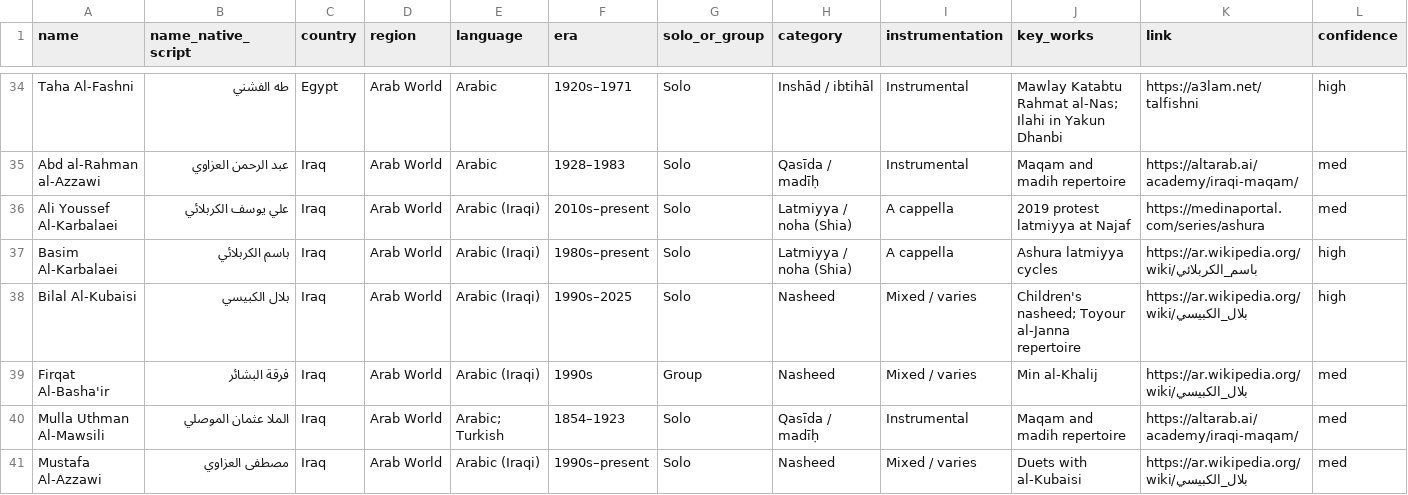
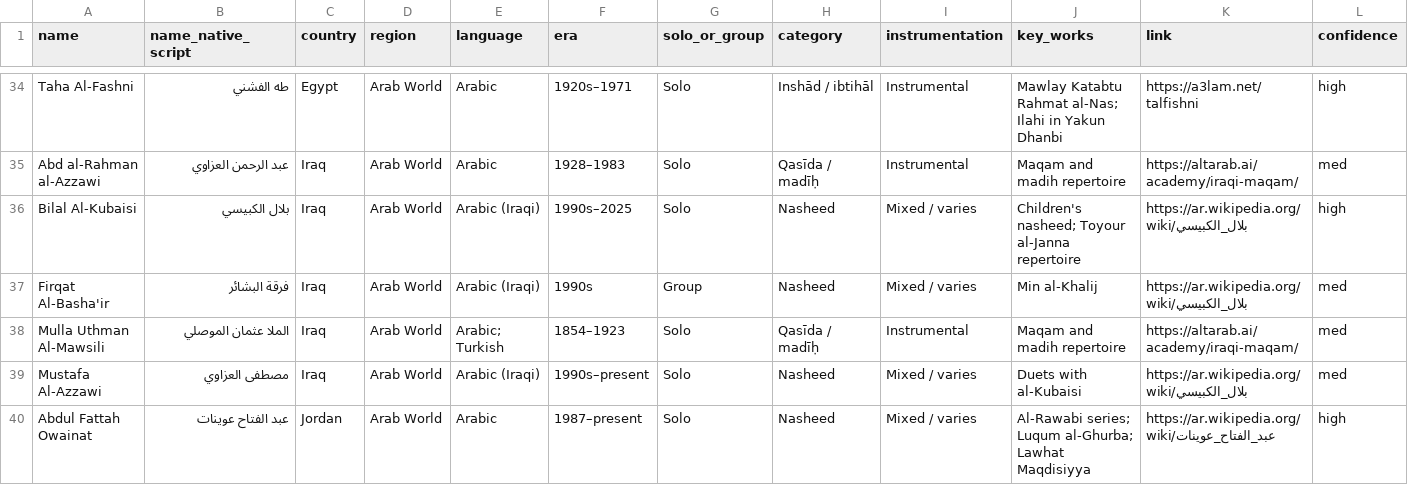
Before and after one commit to DantherXD/nasheed_project, a CSV file: nasheed_artists.csv, drawn as a sheet; only a part is shown, gaps mark what is left out; the shorter side is filled out with more unchanged rows; rows hold the shown columns only; the diff covers the shown part only; the diff names each change by its address in the sheet, - before the commit and + after, or states it on an @@ line.

```diff
--- a/nasheed_artists.csv
+++ b/nasheed_artists.csv
-row 36: Ali Youssef Al-Karbalaei | علي يوسف الكربلائي | Iraq | Arab World | Arabic (Iraqi) | 2010s–present | Solo | Latmiyya / noha (Shia) | A cappella | 2019 protest latmiyya at Najaf | https://medinaportal.com/series/ashura | med
-row 37: Basim Al-Karbalaei | باسم الكربلائي | Iraq | Arab World | Arabic (Iraqi) | 1980s–present | Solo | Latmiyya / noha (Shia) | A cappella | Ashura latmiyya cycles | https://ar.wikipedia.org/wiki/باسم_الكربلائي | high
```
Also changed, not shown: 5 removed rows elsewhere in this file, 9 other files.
